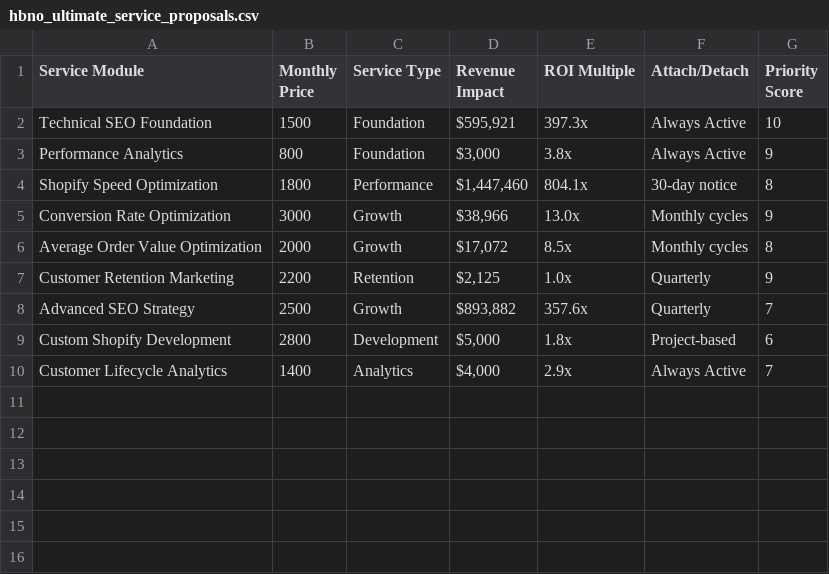
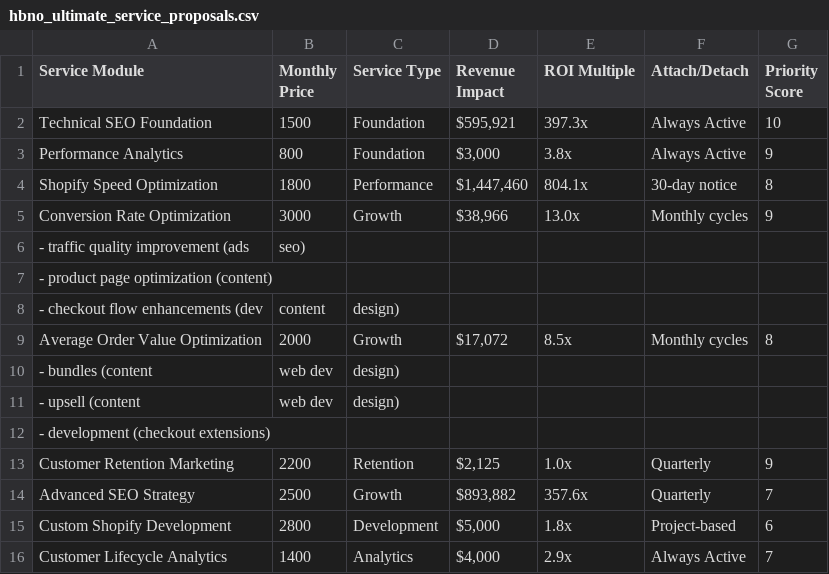
Before and after one commit to rome2o/oil-comp, a CSV file: hbno_analysis_outputs/hbno_ultimate_service_proposals.csv, drawn as a sheet.

```diff
--- a/hbno_analysis_outputs/hbno_ultimate_service_proposals.csv
+++ b/hbno_analysis_outputs/hbno_ultimate_service_proposals.csv
@@ -5,3 +5,9 @@ Shopify Speed Optimization,1800,Performance,"$1,447,460",804.1x,30-day notice,8
 Conversion Rate Optimization,3000,Growth,"$38,966",13.0x,Monthly cycles,9
+- traffic quality improvement (ads, seo)
+- product page optimization (content)
+- checkout flow enhancements (dev, content, design)
 Average Order Value Optimization,2000,Growth,"$17,072",8.5x,Monthly cycles,8
+- bundles (content, web dev, design)
+- upsell (content, web dev, design)
+- development (checkout extensions)
 Customer Retention Marketing,2200,Retention,"$2,125",1.0x,Quarterly,9
```
Also changed, not shown: 42 other files.
